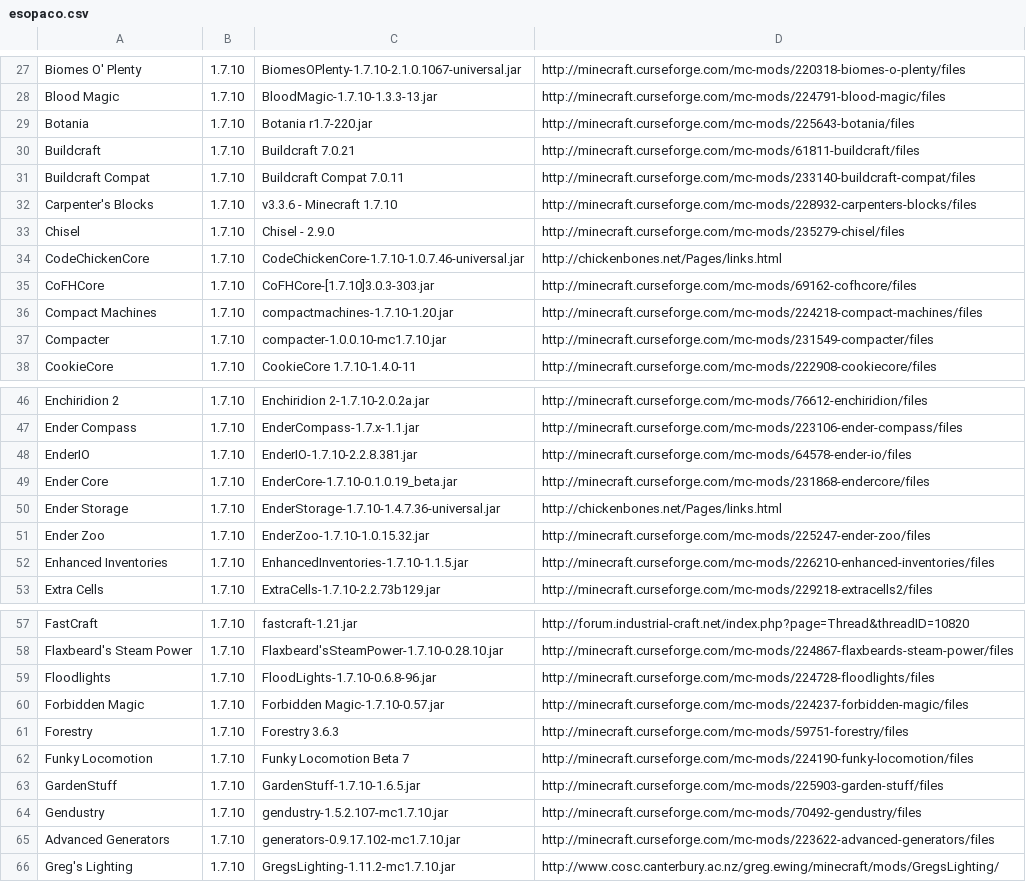
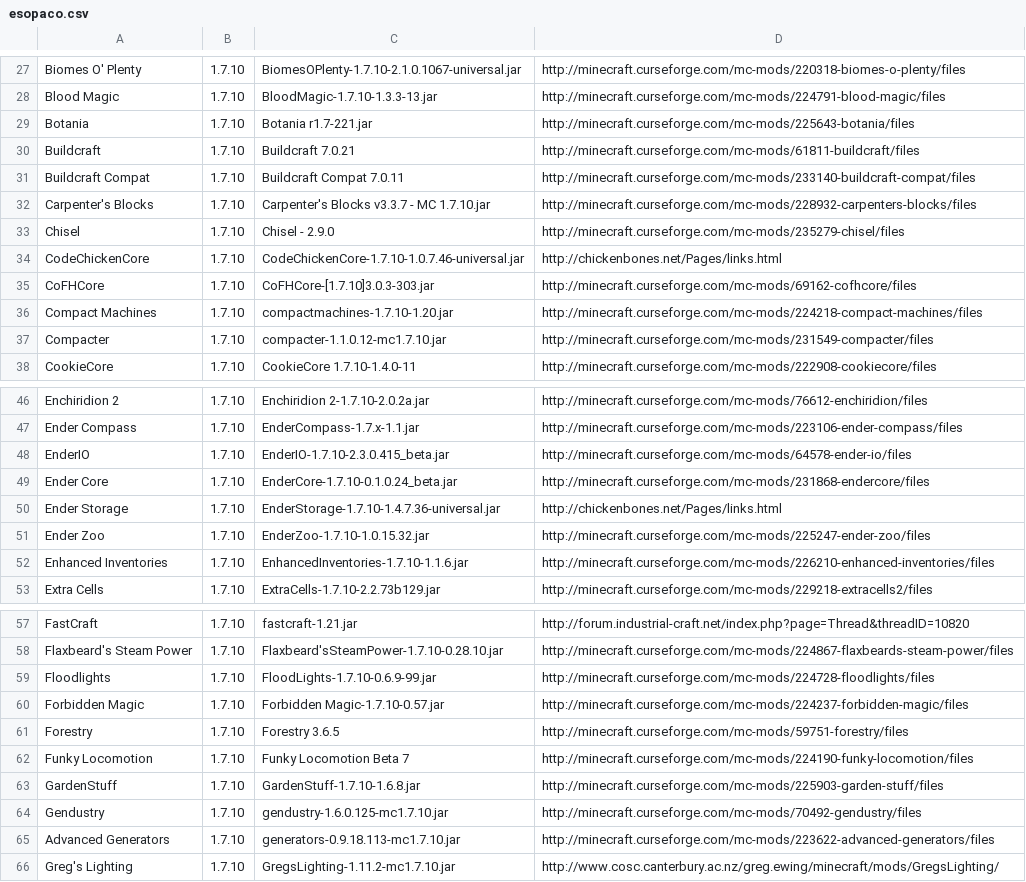
Before and after one commit to gchpaco/minecraft_updater, a CSV file: esopaco.csv, drawn as a sheet; only a part is shown, gaps mark what is left out; the diff covers the shown part only.

```diff
--- a/esopaco.csv
+++ b/esopaco.csv
@@ -28,6 +28,6 @@ Biomes O' Plenty,1.7.10,BiomesOPlenty-1.7.10-2.1.0.1067-universal.jar,http://min
 Blood Magic,1.7.10,BloodMagic-1.7.10-1.3.3-13.jar,http://minecraft.curseforge.com/mc-mods/224791-blood-magic/files
-Botania,1.7.10,Botania r1.7-220.jar,http://minecraft.curseforge.com/mc-mods/225643-botania/files
+Botania,1.7.10,Botania r1.7-221.jar,http://minecraft.curseforge.com/mc-mods/225643-botania/files
 Buildcraft,1.7.10,Buildcraft 7.0.21,http://minecraft.curseforge.com/mc-mods/61811-buildcraft/files
 Buildcraft Compat,1.7.10,Buildcraft Compat 7.0.11,http://minecraft.curseforge.com/mc-mods/233140-buildcraft-compat/files
-Carpenter's Blocks,1.7.10,v3.3.6 - Minecraft 1.7.10,http://minecraft.curseforge.com/mc-mods/228932-carpenters-blocks/files
+Carpenter's Blocks,1.7.10,Carpenter's Blocks v3.3.7 - MC 1.7.10.jar,http://minecraft.curseforge.com/mc-mods/228932-carpenters-blocks/files
 Chisel,1.7.10,Chisel - 2.9.0,http://minecraft.curseforge.com/mc-mods/235279-chisel/files
@@ -36,3 +36,3 @@ CoFHCore,1.7.10,CoFHCore-[1.7.10]3.0.3-303.jar,http://minecraft.curseforge.com/m
 Compact Machines,1.7.10,compactmachines-1.7.10-1.20.jar,http://minecraft.curseforge.com/mc-mods/224218-compact-machines/files
-Compacter,1.7.10,compacter-1.0.0.10-mc1.7.10.jar,http://minecraft.curseforge.com/mc-mods/231549-compacter/files
+Compacter,1.7.10,compacter-1.1.0.12-mc1.7.10.jar,http://minecraft.curseforge.com/mc-mods/231549-compacter/files
 CookieCore,1.7.10,CookieCore 1.7.10-1.4.0-11,http://minecraft.curseforge.com/mc-mods/222908-cookiecore/files
@@ -47,7 +47,7 @@ Enchiridion 2,1.7.10,Enchiridion 2-1.7.10-2.0.2a.jar,http://minecraft.curseforge
 Ender Compass,1.7.10,EnderCompass-1.7.x-1.1.jar,http://minecraft.curseforge.com/mc-mods/223106-ender-compass/files
-EnderIO,1.7.10,EnderIO-1.7.10-2.2.8.381.jar,http://minecraft.curseforge.com/mc-mods/64578-ender-io/files
-Ender Core,1.7.10,EnderCore-1.7.10-0.1.0.19_beta.jar,http://minecraft.curseforge.com/mc-mods/231868-endercore/files
+EnderIO,1.7.10,EnderIO-1.7.10-2.3.0.415_beta.jar,http://minecraft.curseforge.com/mc-mods/64578-ender-io/files
+Ender Core,1.7.10,EnderCore-1.7.10-0.1.0.24_beta.jar,http://minecraft.curseforge.com/mc-mods/231868-endercore/files
 Ender Storage,1.7.10,EnderStorage-1.7.10-1.4.7.36-universal.jar,http://chickenbones.net/Pages/links.html
 Ender Zoo,1.7.10,EnderZoo-1.7.10-1.0.15.32.jar,http://minecraft.curseforge.com/mc-mods/225247-ender-zoo/files
-Enhanced Inventories,1.7.10,EnhancedInventories-1.7.10-1.1.5.jar,http://minecraft.curseforge.com/mc-mods/226210-enhanced-inventories/files
+Enhanced Inventories,1.7.10,EnhancedInventories-1.7.10-1.1.6.jar,http://minecraft.curseforge.com/mc-mods/226210-enhanced-inventories/files
 Extra Cells,1.7.10,ExtraCells-1.7.10-2.2.73b129.jar,http://minecraft.curseforge.com/mc-mods/229218-extracells2/files
@@ -58,9 +58,9 @@ FastCraft,1.7.10,fastcraft-1.21.jar,http://forum.industrial-craft.net/index.php?
 Flaxbeard's Steam Power,1.7.10,Flaxbeard'sSteamPower-1.7.10-0.28.10.jar,http://minecraft.curseforge.com/mc-mods/224867-flaxbeards-steam-power/files
-Floodlights,1.7.10,FloodLights-1.7.10-0.6.8-96.jar,http://minecraft.curseforge.com/mc-mods/224728-floodlights/files
+Floodlights,1.7.10,FloodLights-1.7.10-0.6.9-99.jar,http://minecraft.curseforge.com/mc-mods/224728-floodlights/files
 Forbidden Magic,1.7.10,Forbidden Magic-1.7.10-0.57.jar,http://minecraft.curseforge.com/mc-mods/224237-forbidden-magic/files
-Forestry,1.7.10,Forestry 3.6.3,http://minecraft.curseforge.com/mc-mods/59751-forestry/files
+Forestry,1.7.10,Forestry 3.6.5,http://minecraft.curseforge.com/mc-mods/59751-forestry/files
 Funky Locomotion,1.7.10,Funky Locomotion Beta 7,http://minecraft.curseforge.com/mc-mods/224190-funky-locomotion/files
-GardenStuff,1.7.10,GardenStuff-1.7.10-1.6.5.jar,http://minecraft.curseforge.com/mc-mods/225903-garden-stuff/files
-Gendustry,1.7.10,gendustry-1.5.2.107-mc1.7.10.jar,http://minecraft.curseforge.com/mc-mods/70492-gendustry/files
-Advanced Generators,1.7.10,generators-0.9.17.102-mc1.7.10.jar,http://minecraft.curseforge.com/mc-mods/223622-advanced-generators/files
+GardenStuff,1.7.10,GardenStuff-1.7.10-1.6.8.jar,http://minecraft.curseforge.com/mc-mods/225903-garden-stuff/files
+Gendustry,1.7.10,gendustry-1.6.0.125-mc1.7.10.jar,http://minecraft.curseforge.com/mc-mods/70492-gendustry/files
+Advanced Generators,1.7.10,generators-0.9.18.113-mc1.7.10.jar,http://minecraft.curseforge.com/mc-mods/223622-advanced-generators/files
 Greg's Lighting,1.7.10,GregsLighting-1.11.2-mc1.7.10.jar,http://www.cosc.canterbury.ac.nz/greg.ewing/minecraft/mods/GregsLighting/
```
Also changed, not shown: 27 edited cells elsewhere in this file.
